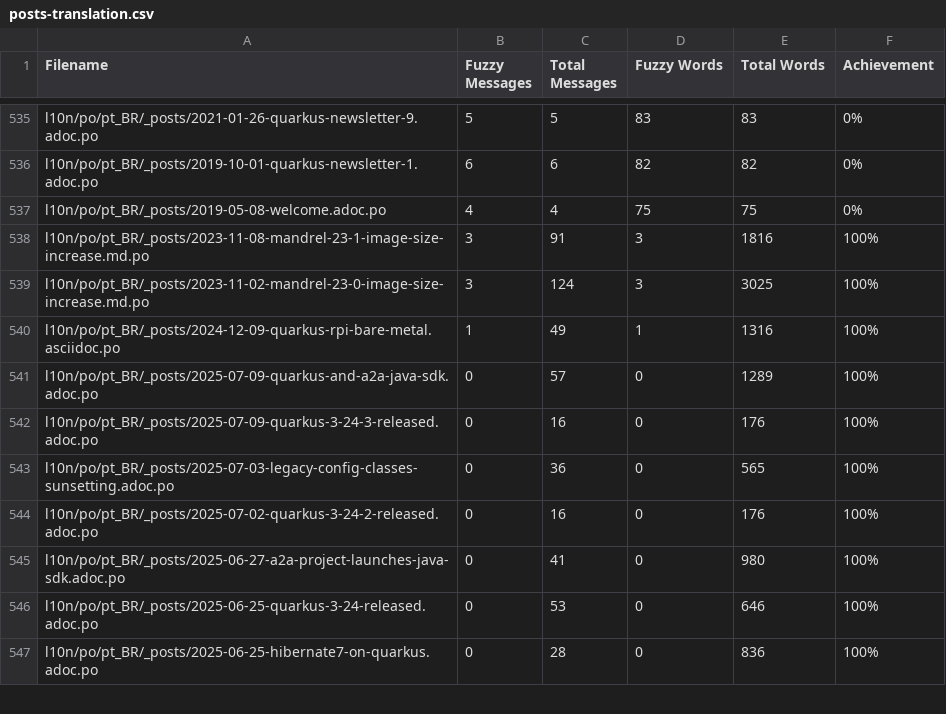
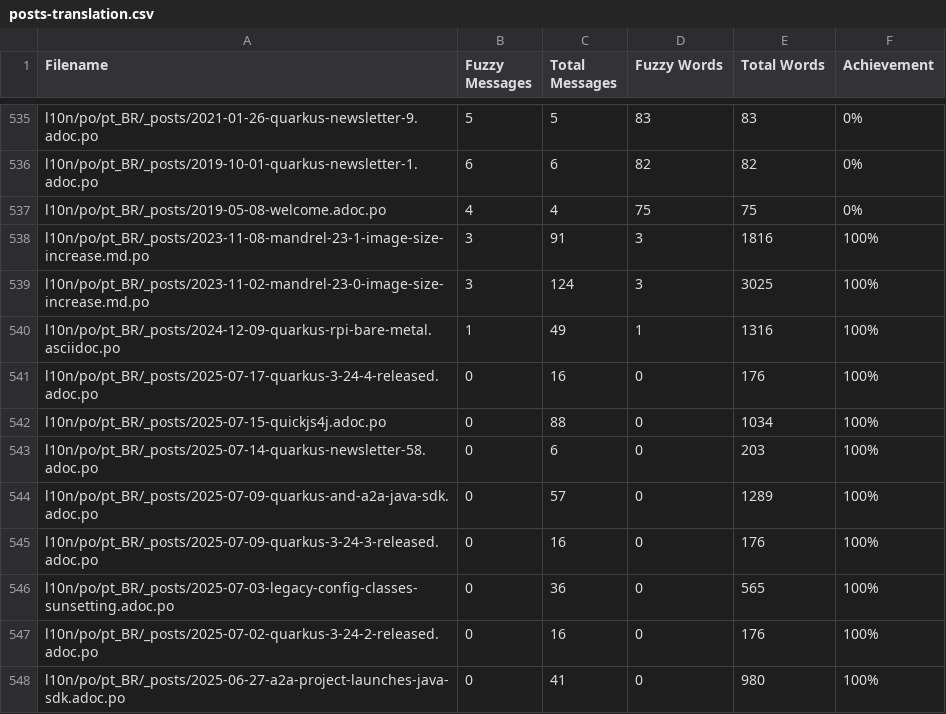
Before and after one commit to quarkusio/pt.quarkus.io, a CSV file: l10n/stats/posts-translation.csv, drawn as a sheet; only a part is shown, gaps mark what is left out; the shorter side is filled out with more unchanged rows.

Commit message:
Update translation stats

```diff
--- a/l10n/stats/posts-translation.csv
+++ b/l10n/stats/posts-translation.csv
@@ -540,2 +540,5 @@ l10n/po/pt_BR/_posts/2023-11-02-mandrel-23-0-image-size-increase.md.po, 3, 124,
 l10n/po/pt_BR/_posts/2024-12-09-quarkus-rpi-bare-metal.asciidoc.po, 1, 49, 1, 1316, 100%
+l10n/po/pt_BR/_posts/2025-07-17-quarkus-3-24-4-released.adoc.po, 0, 16, 0, 176, 100%
+l10n/po/pt_BR/_posts/2025-07-15-quickjs4j.adoc.po, 0, 88, 0, 1034, 100%
+l10n/po/pt_BR/_posts/2025-07-14-quarkus-newsletter-58.adoc.po, 0, 6, 0, 203, 100%
 l10n/po/pt_BR/_posts/2025-07-09-quarkus-and-a2a-java-sdk.adoc.po, 0, 57, 0, 1289, 100%
```
Also changed, not shown: l10n/stats/latest-guides-translation.csv, l10n/stats/main-guides-translation.csv, 1 other file.
